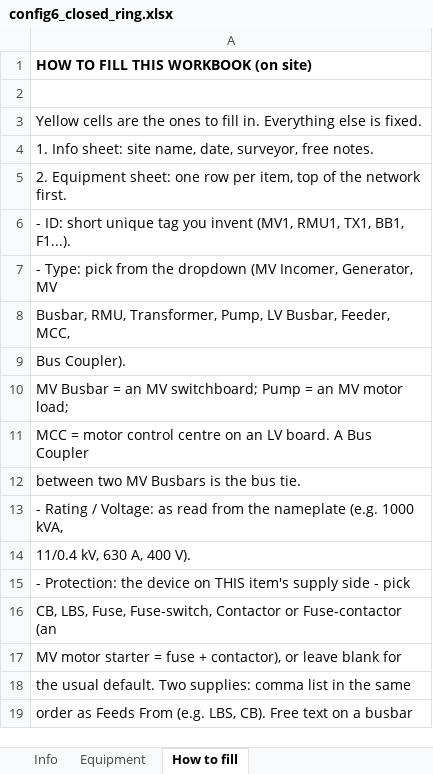
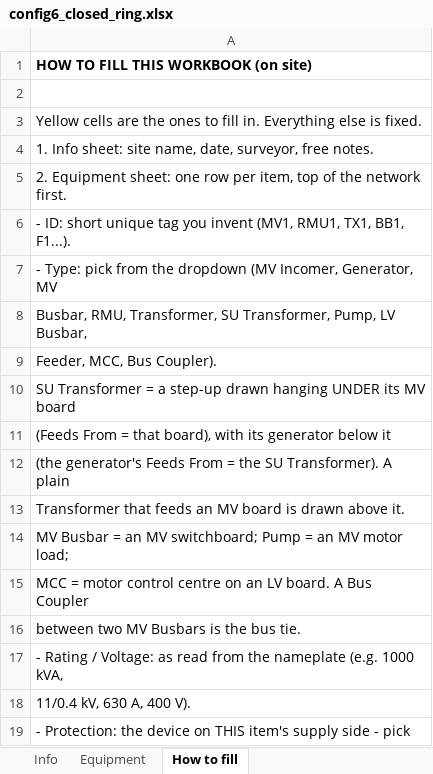
Before and after one commit to Antonio-Ardigo/SLD-Sketch, an Excel workbook: examples/config6_closed_ring.xlsx, sheet How to fill, drawn as a sheet; only a part is shown; the shorter side is filled out with more unchanged rows; values as stored, in another font and other column widths than the file's, no borders; the diff names each change by its address in the sheet, - before the commit and + after, or states it on an @@ line.

```diff
--- a/examples/config6_closed_ring.xlsx (sheet How to fill)
+++ b/examples/config6_closed_ring.xlsx (sheet How to fill)
-A8: …RMU, Transformer, Pump, LV Busbar, Feeder, MCC,
+A8: …RMU, Transformer, SU Transformer, Pump, LV Busbar,
-A9: Bus Coupler).
+A9: Feeder, MCC, Bus Coupler).
+row 10: SU Transformer = a step-up drawn hanging UNDER its MV board
+row 11: (Feeds From = that board), with its generator below it
+row 12: (the generator's Feeds From = the SU Transformer). A plain
+row 13: Transformer that feeds an MV board is drawn above it.
```
Also changed, not shown: examples/config1_single_tx.xlsx, examples/config2_twin_tx.xlsx, 8 other files.
